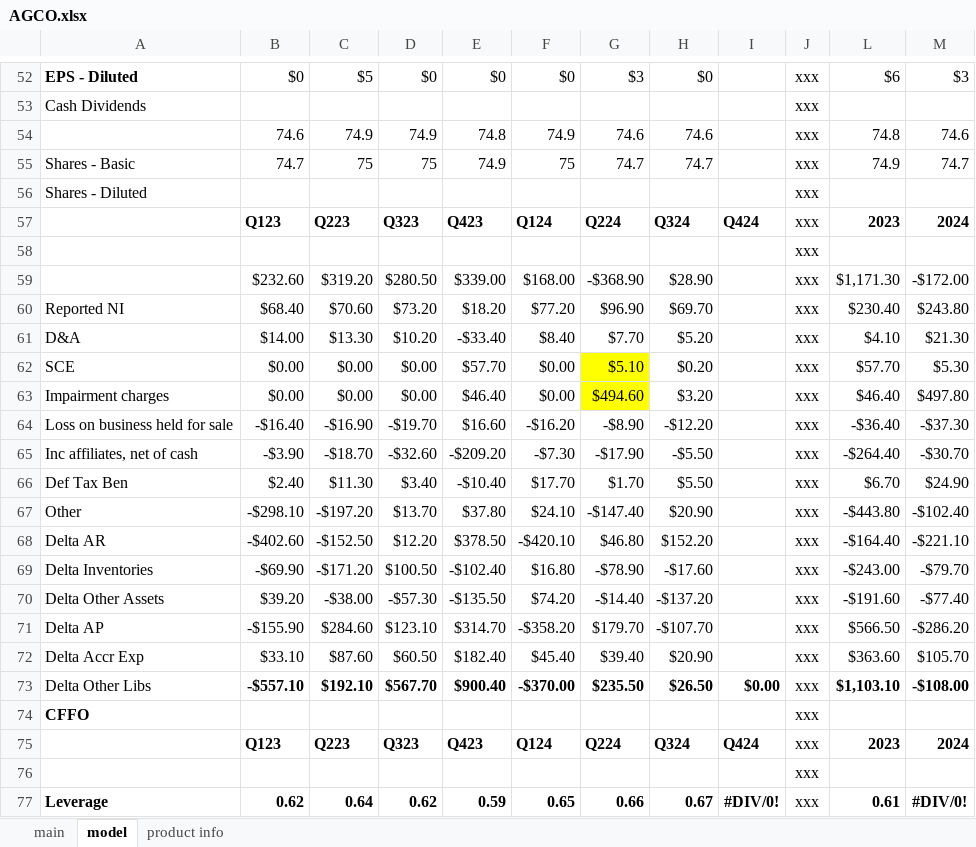
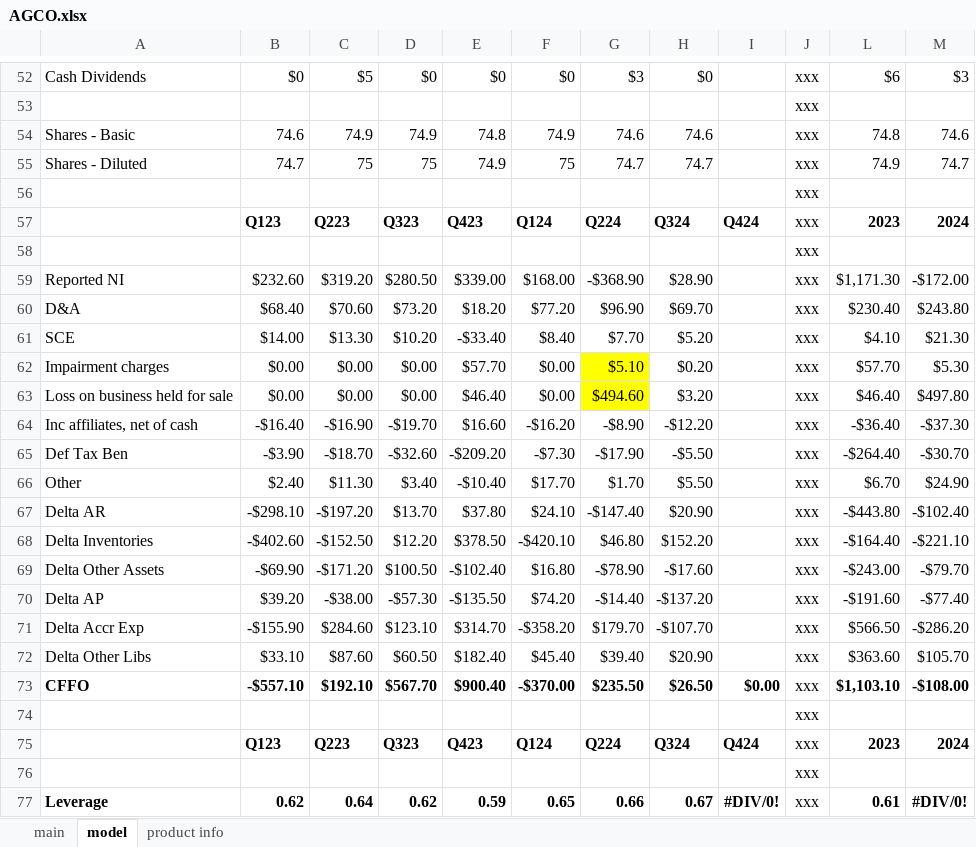
Before and after one commit to cchristner/models, an Excel workbook: AGCO/AGCO.xlsx, sheet model, drawn as a sheet; only a part is shown, gaps mark what is left out; values as stored, in another font and other column widths than the file's, no borders; the diff covers the shown part only; the diff names each change by its address in the sheet, - before the commit and + after, or states it on an @@ line.

```diff
--- a/AGCO/AGCO.xlsx (sheet model)
+++ b/AGCO/AGCO.xlsx (sheet model)
-A52: EPS - Diluted
+A52: Cash Dividends
-A52 bold: on
+A52 bold: off
-A53: Cash Dividends
+A53: (empty)
-A54: (empty)
+A54: Shares - Basic
-A55: Shares - Basic
+A55: Shares - Diluted
-A56: Shares - Diluted
+A56: (empty)
-A59: (empty)
+A59: Reported NI
-A60: Reported NI
+A60: D&A
-A61: D&A
+A61: SCE
-A62: SCE
+A62: Impairment charges
-A63: Impairment charges
+A63: Loss on business held for sale
-A64: Loss on business held for sale
+A64: Inc affiliates, net of cash
-A65: Inc affiliates, net of cash
+A65: Def Tax Ben
-A66: Def Tax Ben
+A66: Other
-A67: Other
+A67: Delta AR
-A68: Delta AR
+A68: Delta Inventories
-A69: Delta Inventories
+A69: Delta Other Assets
-A70: Delta Other Assets
+A70: Delta AP
-A71: Delta AP
+A71: Delta Accr Exp
-A72: Delta Accr Exp
+A72: Delta Other Libs
-A73: Delta Other Libs
+A73: CFFO
-A73 bold: off
+A73 bold: on
-A74: CFFO
+A74: (empty)
```
Also changed, not shown: 20 added rows and 20 removed rows elsewhere in this sheet, formulas that keep their value, 4 other files.
